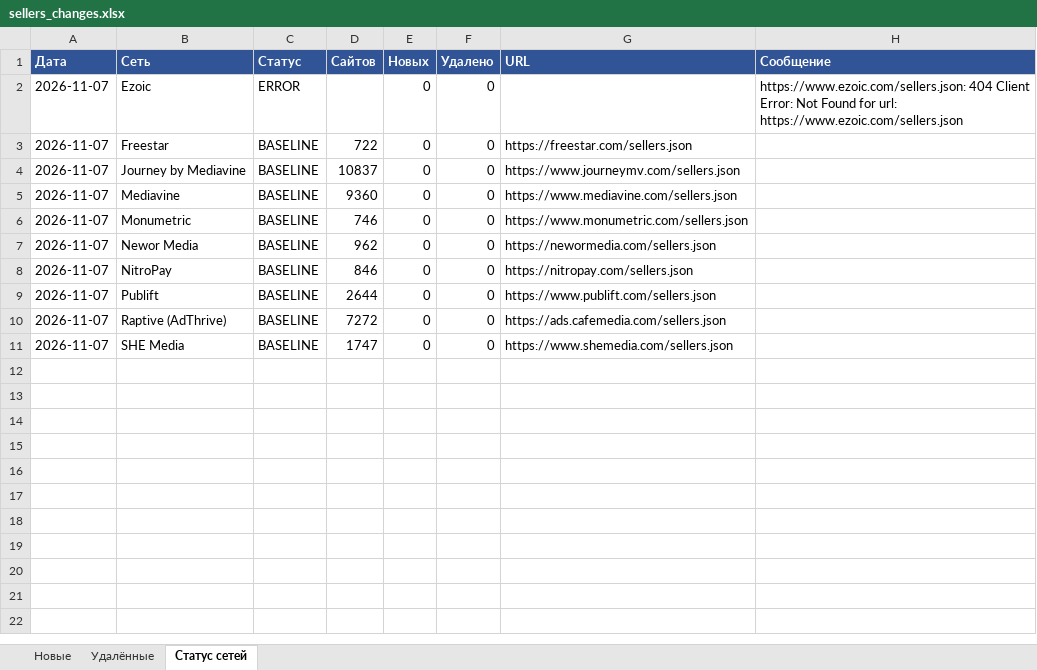
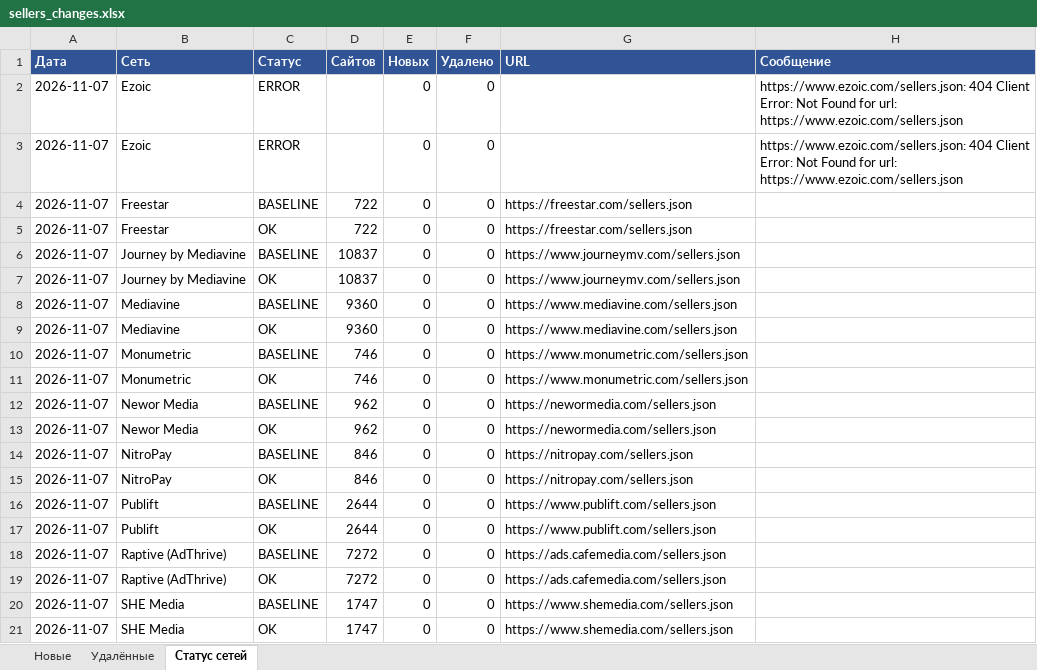
Before and after one commit to gkachalov/ads, an Excel workbook: sellers_changes.xlsx, sheet Статус сетей, drawn as a sheet; values as stored, in another font and other column widths than the file's, no borders; the diff names each change by its address in the sheet, - before the commit and + after, or states it on an @@ line.

```diff
--- a/sellers_changes.xlsx (sheet Статус сетей)
+++ b/sellers_changes.xlsx (sheet Статус сетей)
+row 3: 2026-11-07 | Ezoic | ERROR |  | 0 | 0 |  | https://www.ezoic.com/sellers.json: 404 Client Error: Not Found for url: https://www.ezoic.com/sellers.json
+row 5: 2026-11-07 | Freestar | OK | 722 | 0 | 0 | https://freestar.com/sellers.json
+row 7: 2026-11-07 | Journey by Mediavine | OK | 10837 | 0 | 0 | https://www.journeymv.com/sellers.json
+row 9: 2026-11-07 | Mediavine | OK | 9360 | 0 | 0 | https://www.mediavine.com/sellers.json
+row 11: 2026-11-07 | Monumetric | OK | 746 | 0 | 0 | https://www.monumetric.com/sellers.json
+row 13: 2026-11-07 | Newor Media | OK | 962 | 0 | 0 | https://newormedia.com/sellers.json
+row 15: 2026-11-07 | NitroPay | OK | 846 | 0 | 0 | https://nitropay.com/sellers.json
+row 17: 2026-11-07 | Publift | OK | 2644 | 0 | 0 | https://www.publift.com/sellers.json
+row 19: 2026-11-07 | Raptive (AdThrive) | OK | 7272 | 0 | 0 | https://ads.cafemedia.com/sellers.json
+row 21: 2026-11-07 | SHE Media | OK | 1747 | 0 | 0 | https://www.shemedia.com/sellers.json
```
Also changed, not shown: 3 other files.
